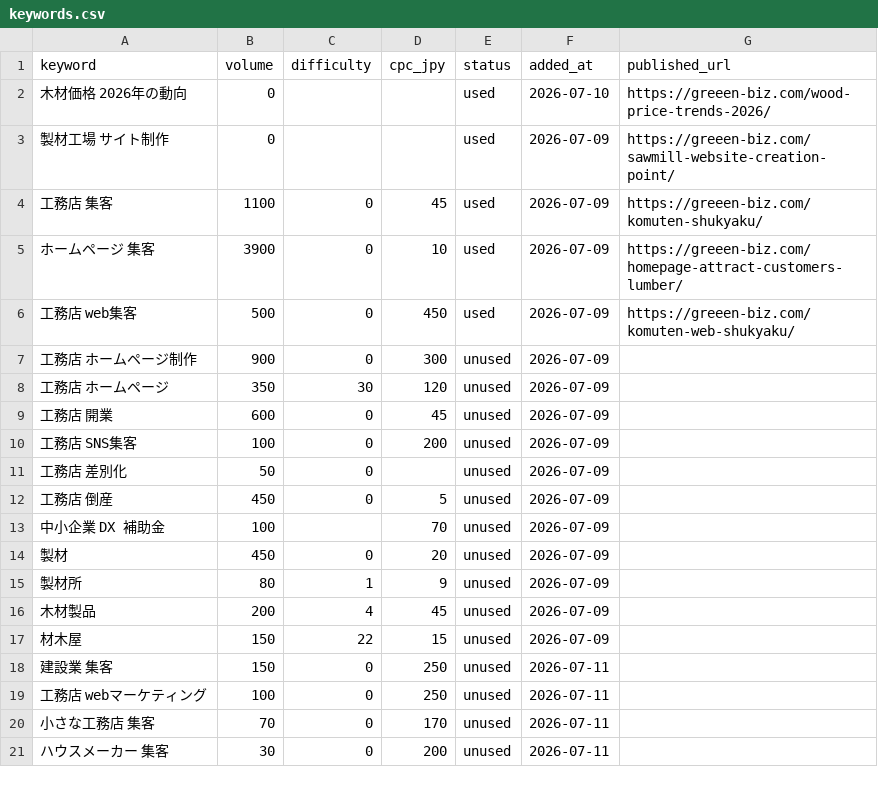
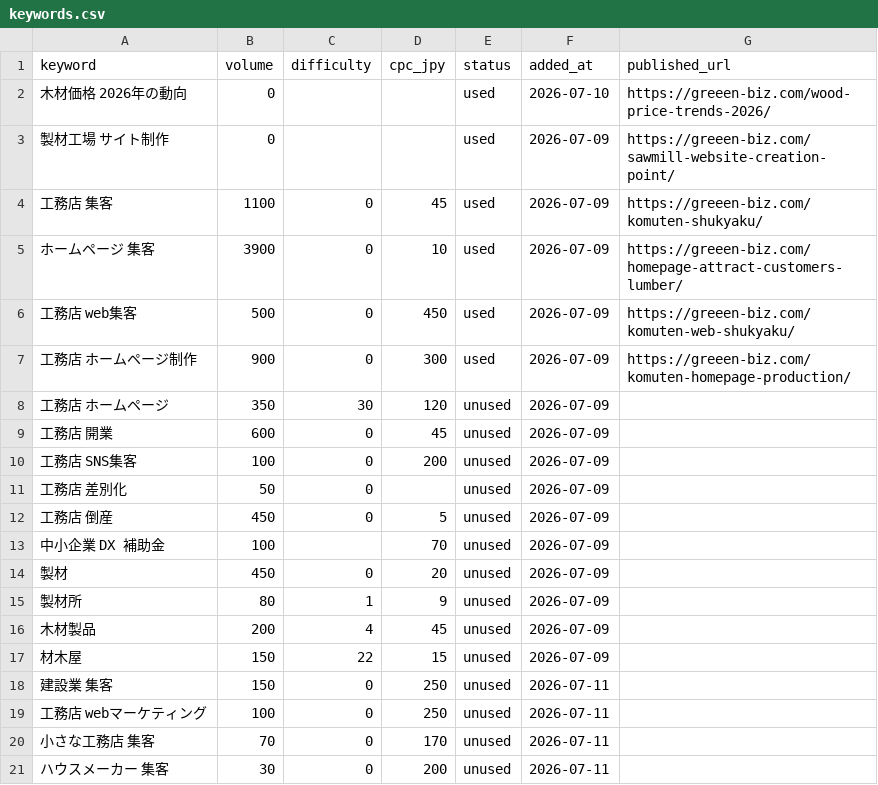
Before and after one commit to comori-kolot/auto-post, a CSV file: data/keywords.csv, drawn as a sheet.

```diff
--- a/data/keywords.csv
+++ b/data/keywords.csv
@@ -6,3 +6,3 @@ keyword,volume,difficulty,cpc_jpy,status,added_at,published_url
 工務店 web集客,500,0,450,used,2026-07-09,https://greeen-biz.com/komuten-web-shukyaku/
-工務店 ホームページ制作,900,0,300,unused,2026-07-09,
+工務店 ホームページ制作,900,0,300,used,2026-07-09,https://greeen-biz.com/komuten-homepage-production/
 工務店 ホームページ,350,30,120,unused,2026-07-09,
```
